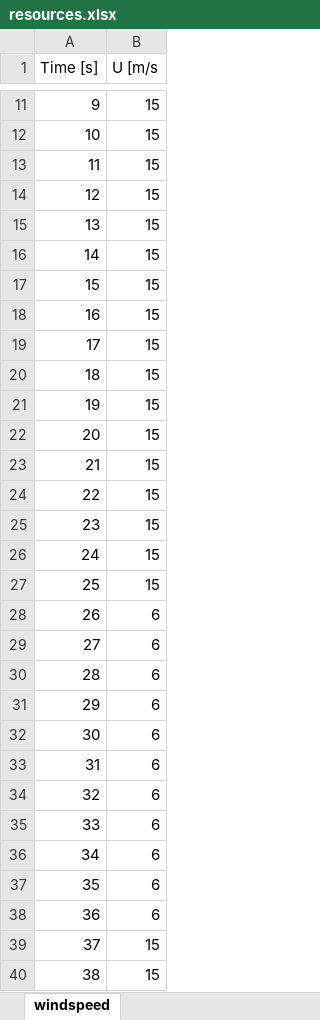
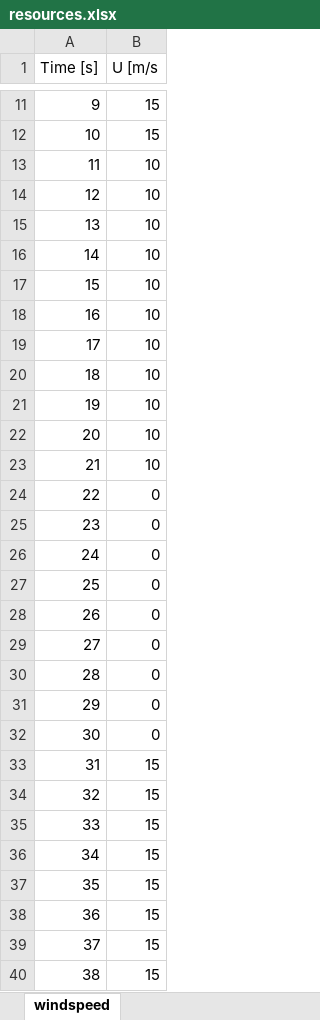
Before and after one commit to badeshiben/Autonomous-Microgrid-Forecasting-OLD, an Excel workbook: resources.xlsx, sheet windspeed, drawn as a sheet; only a part is shown, gaps mark what is left out; values as stored, in another font and other column widths than the file's, no borders; the diff names each change by its address in the sheet, - before the commit and + after, or states it on an @@ line.

```diff
--- a/resources.xlsx (sheet windspeed)
+++ b/resources.xlsx (sheet windspeed)
-B13:B23 (U [m/s): 15
+B13:B23 (U [m/s): 10
-B24:B27 (U [m/s): 15
+B24:B27 (U [m/s): 0
-B28:B32 (U [m/s): 6
+B28:B32 (U [m/s): 0
-B33:B38 (U [m/s): 6
+B33:B38 (U [m/s): 15
```
Also changed, not shown: 4 other files.
